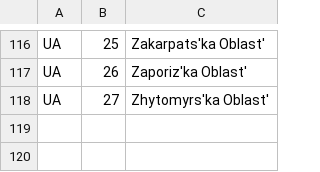
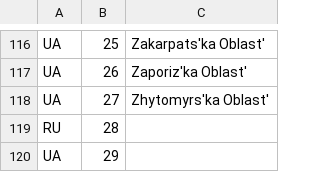
Before and after one commit to alex43dm/workerd, a CSV file: db_dump/region.csv, drawn as a sheet; only a part is shown, gaps mark what is left out.

```diff
--- a/db_dump/region.csv
+++ b/db_dump/region.csv
@@ -118 +118,3 @@
 "UA",27,"Zhytomyrs'ka Oblast'"
+"RU",28,""
+"UA",29,""
```
Also changed, not shown: 24 other files.
